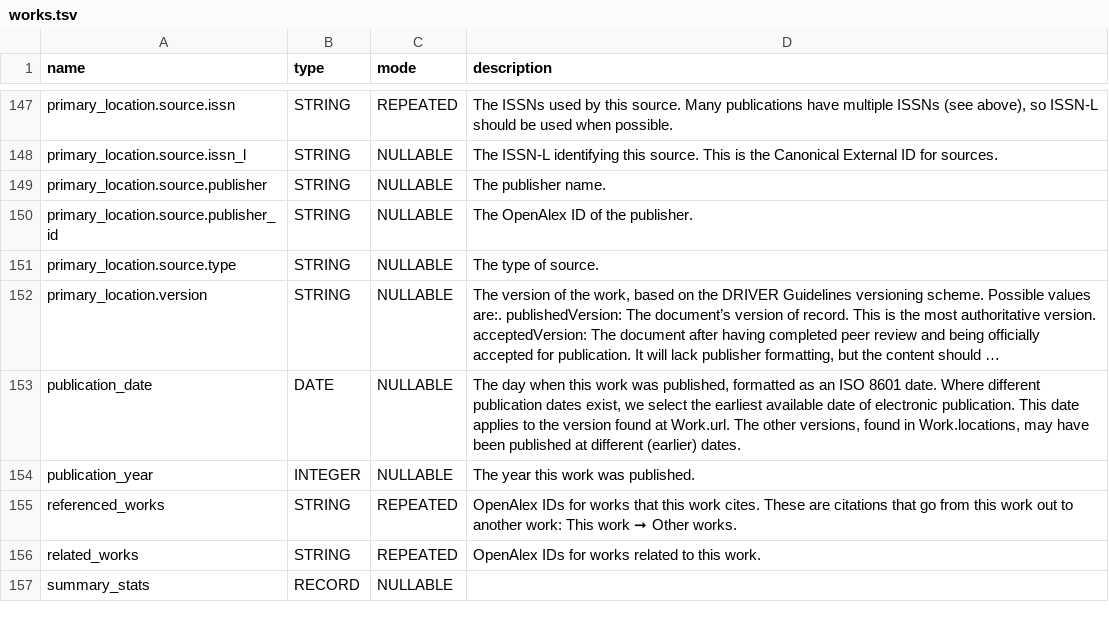
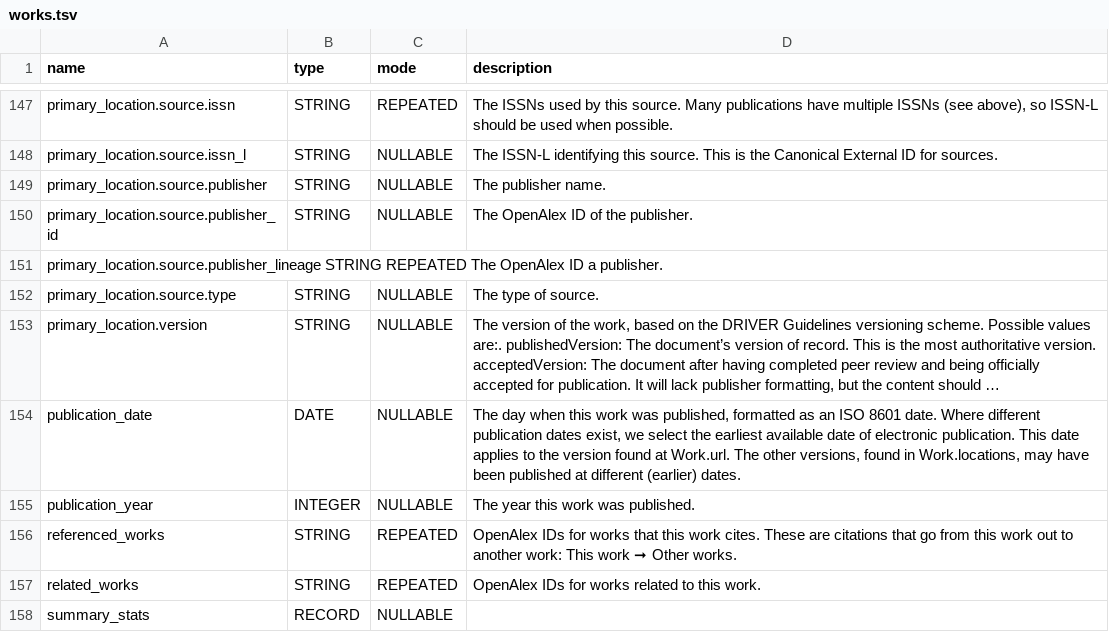
Before and after one commit to Loreb92/openalex_to_gbq, a TSV file: proj/schemas_tsv/works.tsv, drawn as a sheet; only a part is shown, gaps mark what is left out; long unchanged cells end in ….

Commit message:
update schema works

```diff
--- a/proj/schemas_tsv/works.tsv
+++ b/proj/schemas_tsv/works.tsv
@@ -150,2 +150,3 @@ primary_location.source.publisher	STRING	NULLABLE	The publisher name.
 primary_location.source.publisher_id	STRING	NULLABLE	The OpenAlex ID of the publisher.
+primary_location.source.publisher_lineage   STRING  REPEATED    The OpenAlex ID a publisher.
 primary_location.source.type	STRING	NULLABLE	The type of source.
```
Also changed, not shown: 1 other file.
